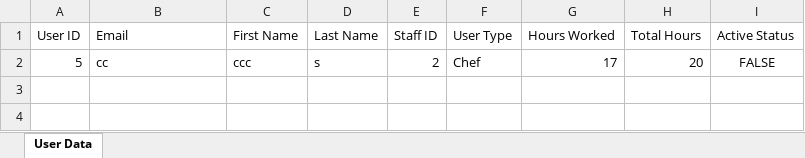
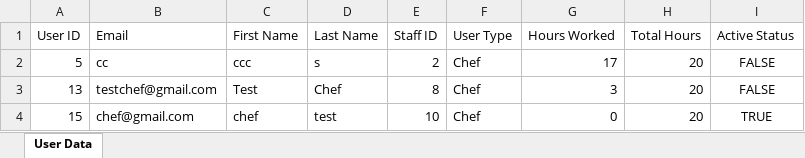
Before and after one commit to sauravss98/Java-Restaurant-Application, an Excel workbook: Group14-A2/src/main/java/User/ChefData.xlsx, sheet User Data, drawn as a sheet; values as stored, in another font and other column widths than the file's, no borders; the diff names each change by its address in the sheet, - before the commit and + after, or states it on an @@ line.

```diff
--- a/Group14-A2/src/main/java/User/ChefData.xlsx (sheet User Data)
+++ b/Group14-A2/src/main/java/User/ChefData.xlsx (sheet User Data)
+row 3: 13 | testchef@gmail.com | Test | Chef | 8 | Chef | 3 | 20 | FALSE
+row 4: 15 | chef@gmail.com | chef | test | 10 | Chef | 0 | 20 | TRUE
```
Also changed, not shown: Group14-A2/src/main/java/Orders/OrderData.xlsx, Group14-A2/src/main/java/Reservation/ReservationData.xlsx, 12 other files.
